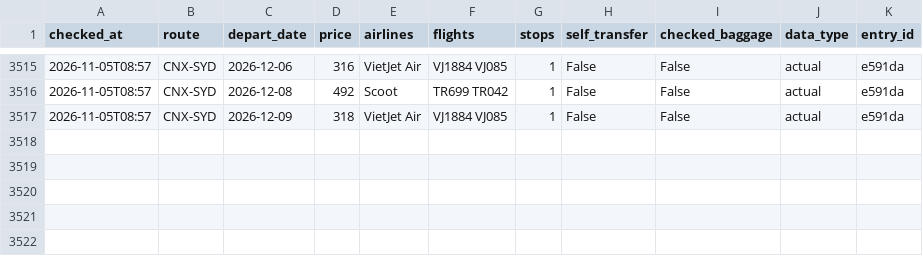
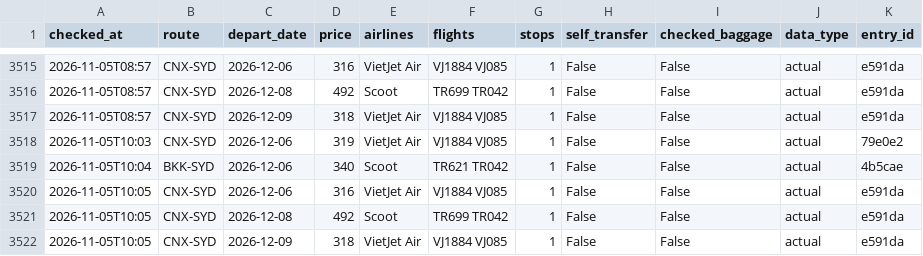
Before and after one commit to liuyongbendan-web/flight-watch-live, a CSV file: flight-watch/cloud-data/history.csv, drawn as a sheet; only a part is shown, gaps mark what is left out; the diff names each change by its address in the sheet, - before the commit and + after, or states it on an @@ line.

```diff
--- a/flight-watch/cloud-data/history.csv
+++ b/flight-watch/cloud-data/history.csv
+row 3518: 2026-11-05T10:03 | CNX-SYD | 2026-12-06 | 319 | VietJet Air | VJ1884 VJ085 | 1 | False | False | actual | 79e0e2
+row 3519: 2026-11-05T10:04 | BKK-SYD | 2026-12-06 | 340 | Scoot | TR621 TR042 | 1 | False | False | actual | 4b5cae
+row 3520: 2026-11-05T10:05 | CNX-SYD | 2026-12-06 | 316 | VietJet Air | VJ1884 VJ085 | 1 | False | False | actual | e591da
+row 3521: 2026-11-05T10:05 | CNX-SYD | 2026-12-08 | 492 | Scoot | TR699 TR042 | 1 | False | False | actual | e591da
+row 3522: 2026-11-05T10:05 | CNX-SYD | 2026-12-09 | 318 | VietJet Air | VJ1884 VJ085 | 1 | False | False | actual | e591da
```
Also changed, not shown: 2 other files.
